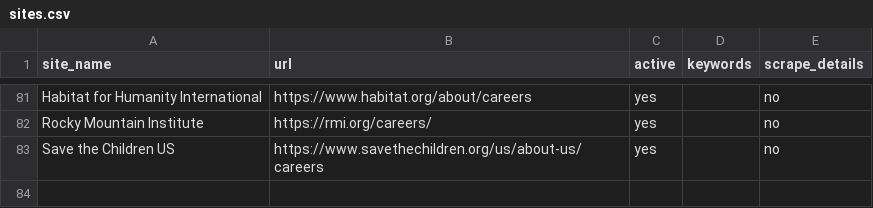
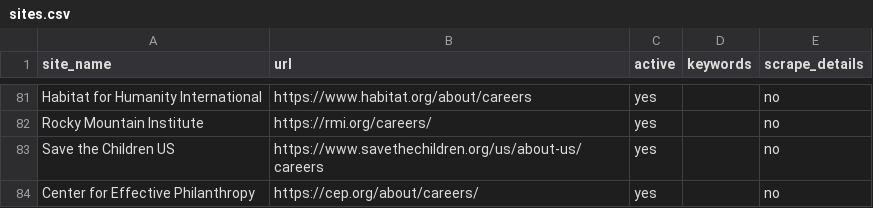
Before and after one commit to ZoellerK/Job-search, a CSV file: sites.csv, drawn as a sheet; only a part is shown, gaps mark what is left out; the diff names each change by its address in the sheet, - before the commit and + after, or states it on an @@ line.

```diff
--- a/sites.csv
+++ b/sites.csv
+row 84: Center for Effective Philanthropy | https://cep.org/about/careers/ | yes |  | no
```
Also changed, not shown: candidates.csv, 1 other file.
